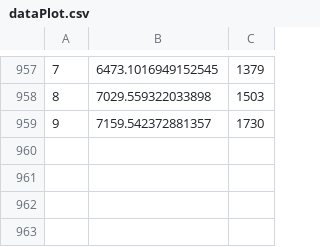
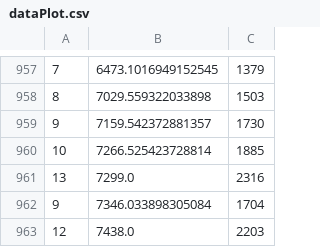
Before and after one commit to sietzeberends/Gekke-Hackers-RailNL, a CSV file: dataPlot.csv, drawn as a sheet; only a part is shown, gaps mark what is left out; the diff names each change by its address in the sheet, - before the commit and + after, or states it on an @@ line.

```diff
--- a/dataPlot.csv
+++ b/dataPlot.csv
+row 960: 10 | 7266.525423728814 | 1885
+row 961: 13 | 7299.0 | 2316
+row 962: 9 | 7346.033898305084 | 1704
+row 963: 12 | 7438.0 | 2203
```
Also changed, not shown: csvFiles/connections_visualisation.csv, 1 other file.
